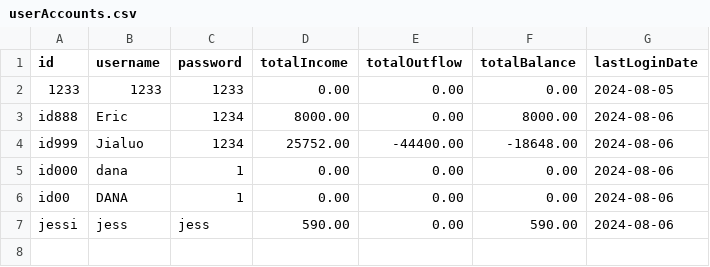
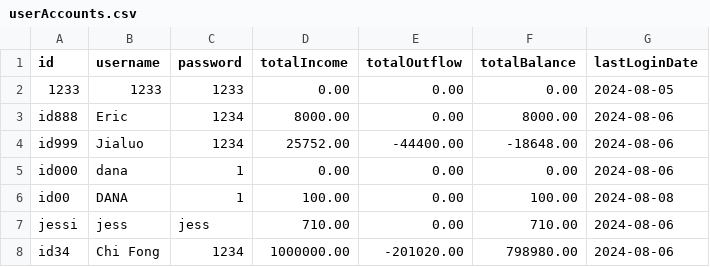
Before and after one commit to chenj926/CSC207_Accounting_System, a CSV file: src/main/data/accounts/userAccounts.csv, drawn as a sheet.

```diff
--- a/src/main/data/accounts/userAccounts.csv
+++ b/src/main/data/accounts/userAccounts.csv
@@ -5,3 +5,4 @@ id999,Jialuo,1234,25752.00,-44400.00,-18648.00,2024-08-06
 id000,dana,1,0.00,0.00,0.00,2024-08-06
-id00,DANA,1,0.00,0.00,0.00,2024-08-06
-jessi,jess,jess,590.00,0.00,590.00,2024-08-06
+id00,DANA,1,100.00,0.00,100.00,2024-08-08
+jessi,jess,jess,710.00,0.00,710.00,2024-08-06
+id34,Chi Fong,1234,1000000.00,-201020.00,798980.00,2024-08-06
```
Also changed, not shown: src/main/data/transaction/userAccountTransactions.csv, 20 other files.
